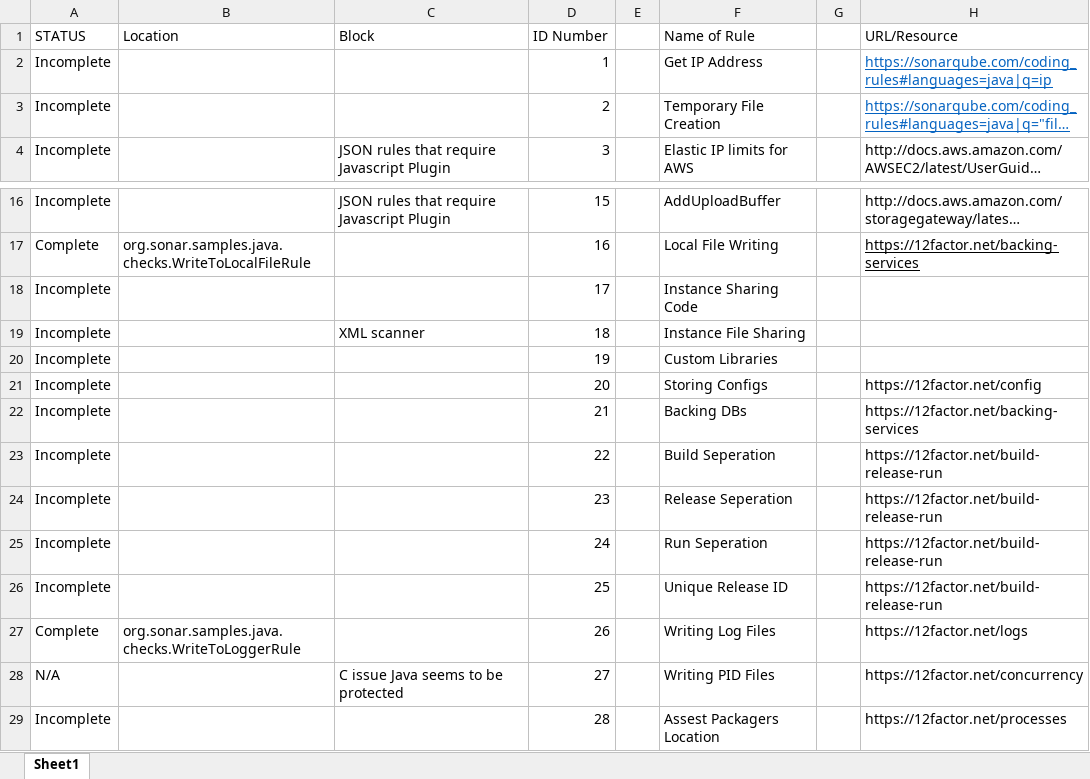
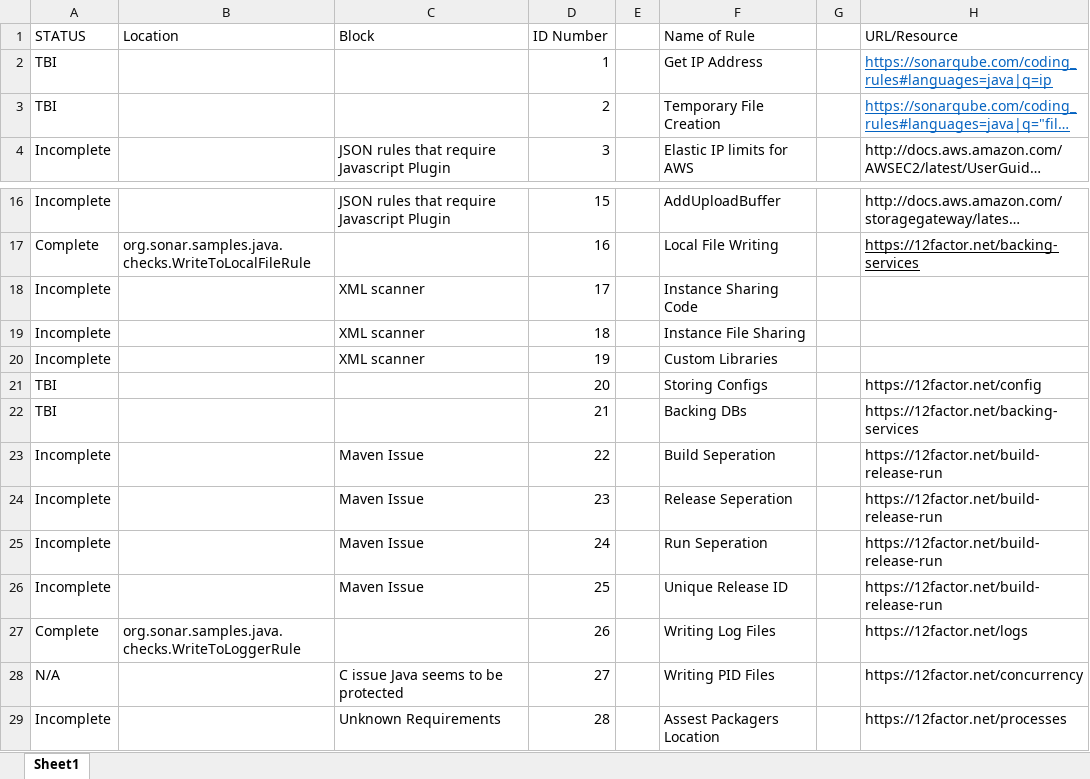
Before and after one commit to RynLevin/CloudReady, an Excel workbook: Documents/Rule_List.xlsx, sheet Sheet1, drawn as a sheet; only a part is shown, gaps mark what is left out; long unchanged cells end in …; values as stored, in another font and other column widths than the file's, no borders; charts and pictures not drawn; the diff names each change by its address in the sheet, - before the commit and + after, or states it on an @@ line.

Commit message:
Updated Rule List

```diff
--- a/Documents/Rule_List.xlsx (sheet Sheet1)
+++ b/Documents/Rule_List.xlsx (sheet Sheet1)
-A2:A3 (STATUS): Incomplete
+A2:A3 (STATUS): TBI
-C18 (Block): (empty)
+C18 (Block): XML scanner
-C20 (Block): (empty)
+C20 (Block): XML scanner
-A21:A22 (STATUS): Incomplete
+A21:A22 (STATUS): TBI
-C23:C26 (Block): (empty)
+C23:C26 (Block): Maven Issue
-C29 (Block): (empty)
+C29 (Block): Unknown Requirements
```
Also changed, not shown: charts or pictures.
